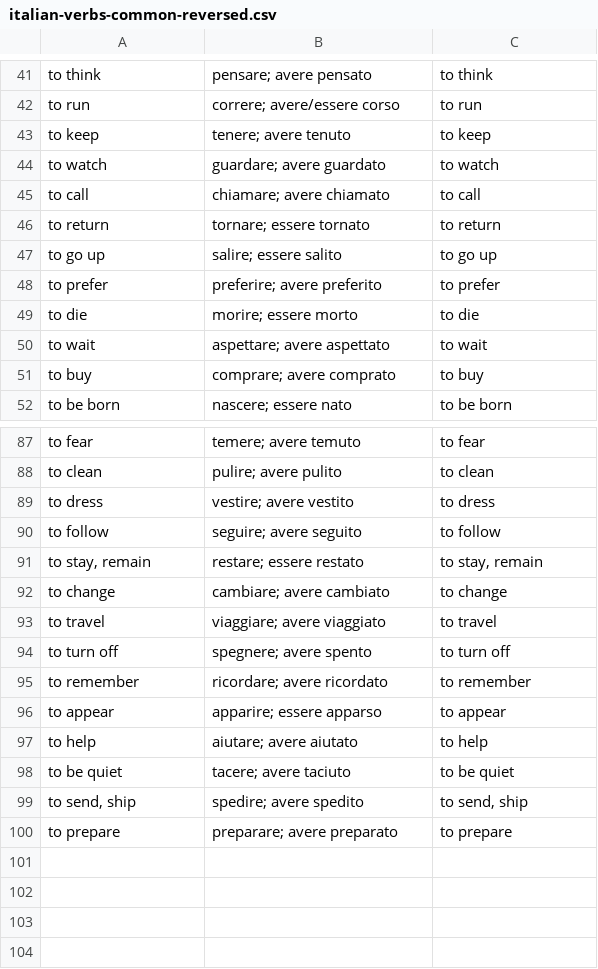
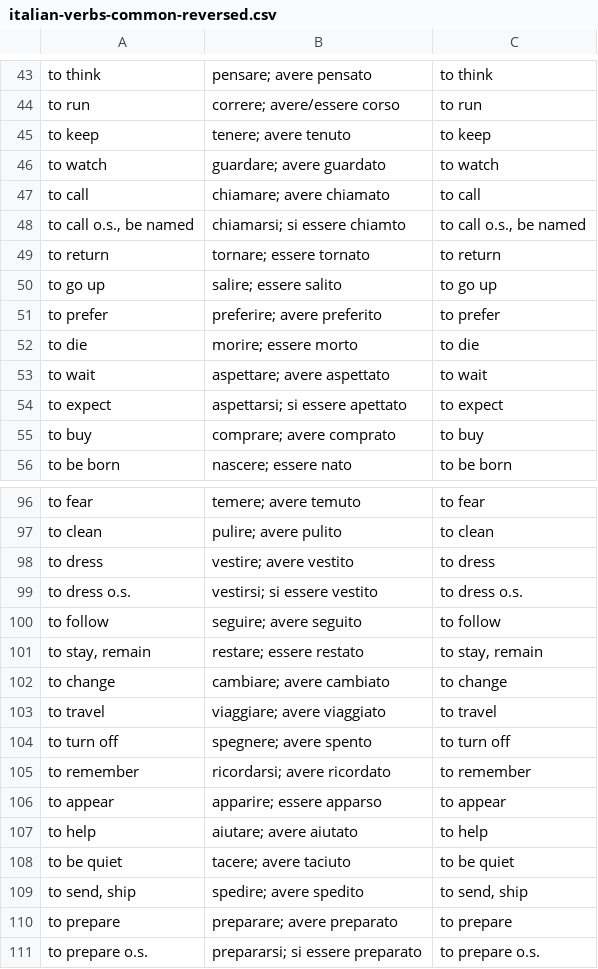
Before and after one commit to devinmiller/italian, a CSV file: flashcards/italian-verbs-common-reversed.csv, drawn as a sheet; only a part is shown, gaps mark what is left out; the diff covers the shown part only.

```diff
--- a/flashcards/italian-verbs-common-reversed.csv
+++ b/flashcards/italian-verbs-common-reversed.csv
@@ -45,2 +47,3 @@
 "to call","chiamare; avere chiamato","to call"
+"to call o.s., be named","chiamarsi; si essere chiamto","to call o.s., be named"
 "to return","tornare; essere tornato","to return"
@@ -50,2 +53,3 @@
 "to wait","aspettare; avere aspettato","to wait"
+"to expect","aspettarsi; si essere apettato","to expect"
 "to buy","comprare; avere comprato","to buy"
@@ -89,2 +98,3 @@
 "to dress","vestire; avere vestito","to dress"
+"to dress o.s.","vestirsi; si essere vestito","to dress o.s."
 "to follow","seguire; avere seguito","to follow"
@@ -94,3 +104,3 @@
 "to turn off","spegnere; avere spento","to turn off"
-"to remember","ricordare; avere ricordato","to remember"
+"to remember","ricordarsi; avere ricordato","to remember"
 "to appear","apparire; essere apparso","to appear"
@@ -100 +110,2 @@
 "to prepare","preparare; avere preparato","to prepare"
+"to prepare o.s.","prepararsi; si essere preparato","to prepare o.s."
```
Also changed, not shown: 7 added rows and 2 edited cells elsewhere in this file, flashcards/italian-verbs-common.csv, flashcards/italian-verbs-usage.csv, 1 other file.
